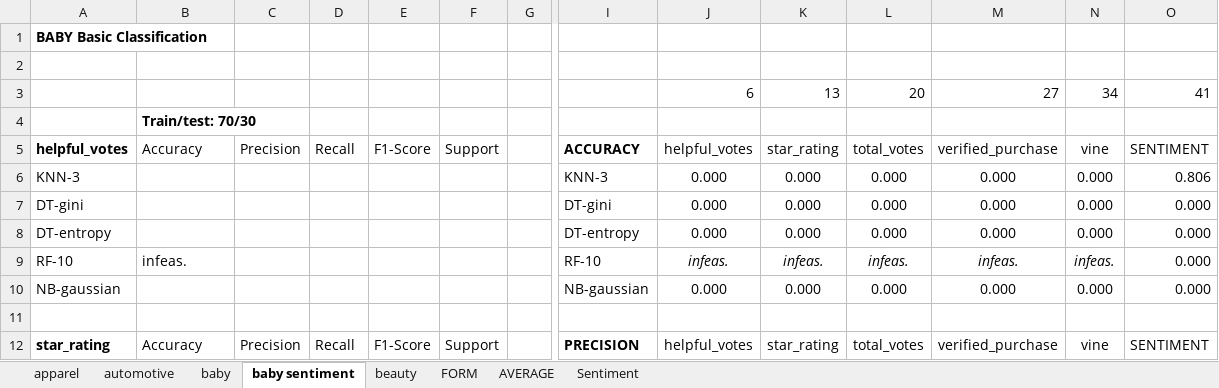
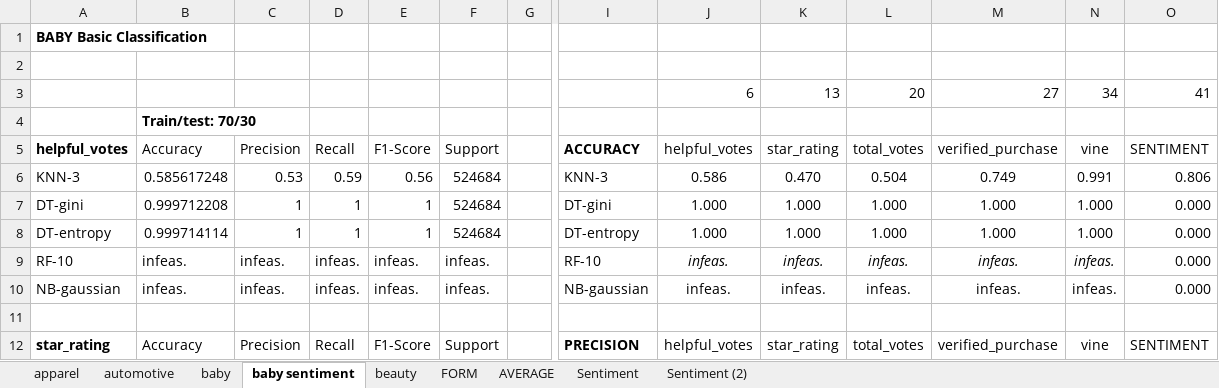
Before and after one commit to wgranthatcher/757Project, an Excel workbook: Data.xlsx, sheet baby sentiment, drawn as a sheet; only a part is shown, gaps mark what is left out; values as stored, in another font and other column widths than the file's, no borders; conditional formats not drawn; the diff covers the shown part only; the diff names each change by its address in the sheet, - before the commit and + after, or states it on an @@ line.

```diff
--- a/Data.xlsx (sheet baby sentiment)
+++ b/Data.xlsx (sheet baby sentiment)
+sheet tab: Sentiment (2)
-B6: (empty)
+B6: 0.585617248
-C6: (empty)
+C6: 0.53
-D6: (empty)
+D6: 0.59
-E6: (empty)
+E6: 0.56
-F6:F8: (empty)
+F6:F8: 524684
-J6: 0.000
+J6: 0.586
-K6: 0.000
+K6: 0.470
-L6: 0.000
+L6: 0.504
-M6: 0.000
+M6: 0.749
-N6: 0.000
+N6: 0.991
-B7: (empty)
+B7: 0.999712208
-C7:C8: (empty)
+C7:C8: 1
-D7:D8: (empty)
+D7:D8: 1
-E7:E8: (empty)
+E7:E8: 1
-J7:J8: 0.000
+J7:J8: 1.000
-K7:K8: 0.000
+K7:K8: 1.000
-L7:L8: 0.000
+L7:L8: 1.000
-M7:M8: 0.000
+M7:M8: 1.000
-N7:N8: 0.000
+N7:N8: 1.000
-B8: (empty)
+B8: 0.999714114
-C9:C10: (empty)
+C9:C10: infeas.
-D9:D10: (empty)
+D9:D10: infeas.
-E9:E10: (empty)
+E9:E10: infeas.
-F9:F10: (empty)
+F9:F10: infeas.
-B10: (empty)
+B10: infeas.
-J10: 0.000
+J10: infeas.
-K10: 0.000
+K10: infeas.
-L10: 0.000
+L10: infeas.
-M10: 0.000
+M10: infeas.
-N10: 0.000
+N10: infeas.
```
Also changed, not shown: 4 added rows, 4 removed rows and 151 edited cells elsewhere in this sheet, sheet Sentiment, 15 other files.
